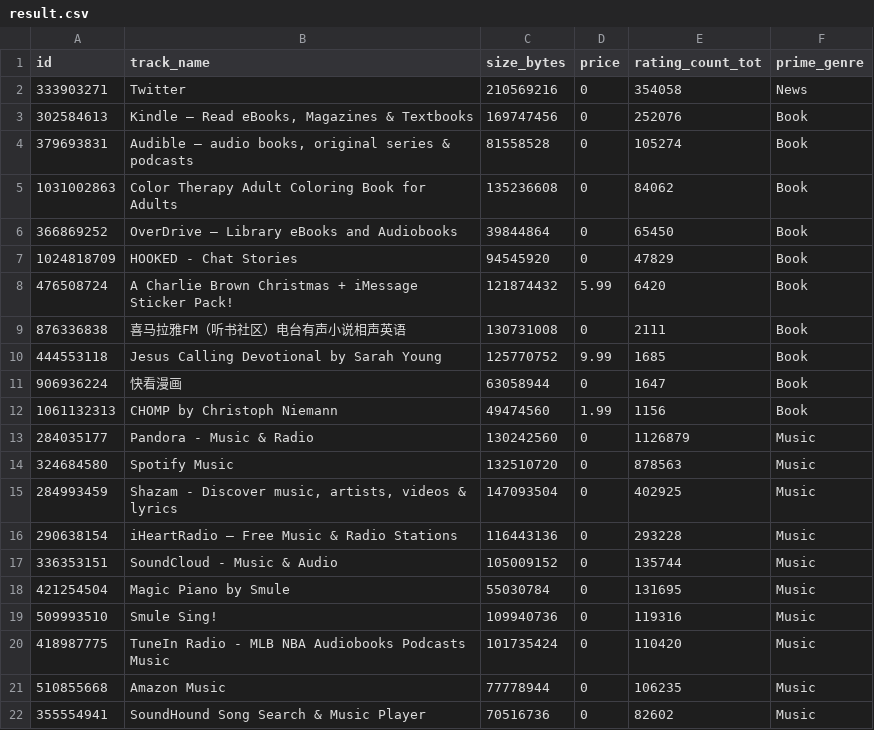
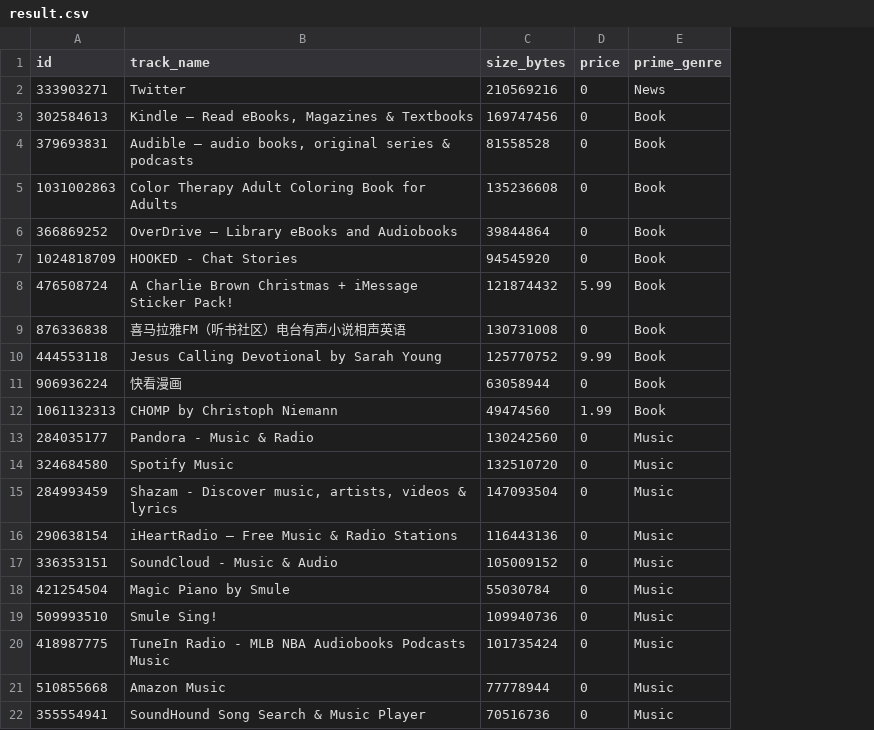
Before and after one commit to gabrielrochasouza/Script_automatizacao_de_tratamento_de_dados, a CSV file: output/result.csv, drawn as a sheet; the diff names each change by its address in the sheet, - before the commit and + after, or states it on an @@ line.

Commit message:
refactor: excluding column

```diff
--- a/output/result.csv
+++ b/output/result.csv
-column E (rating_count_tot), rows 2-22: 354058 | 252076 | 105274 | 84062 | 65450 | 47829 | 6420 | 2111 | 1685 | 1647 | 1156 | 1126879 | 878563 | 402925 | 293228 | 135744 | 131695 | 119316 | 110420 | 106235 | 82602
```
Also changed, not shown: 4 other files.
